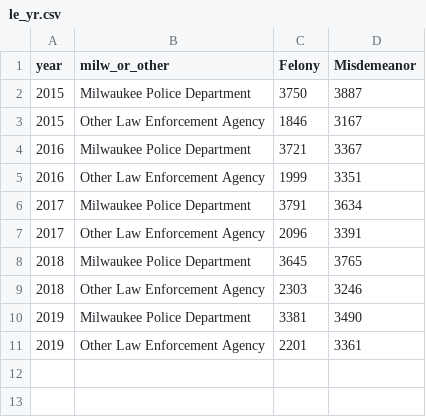
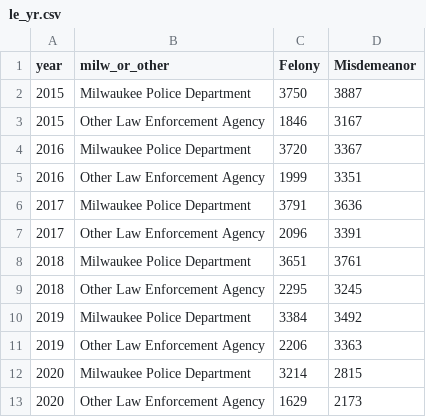
Before and after one commit to milwaukeedao/mke-da-dashboard-data, a CSV file: charge/le_yr.csv, drawn as a sheet.

```diff
--- a/charge/le_yr.csv
+++ b/charge/le_yr.csv
@@ -3,9 +3,11 @@ year,milw_or_other,Felony,Misdemeanor
 2015,Other Law Enforcement Agency,1846,3167
-2016,Milwaukee Police Department,3721,3367
+2016,Milwaukee Police Department,3720,3367
 2016,Other Law Enforcement Agency,1999,3351
-2017,Milwaukee Police Department,3791,3634
+2017,Milwaukee Police Department,3791,3636
 2017,Other Law Enforcement Agency,2096,3391
-2018,Milwaukee Police Department,3645,3765
-2018,Other Law Enforcement Agency,2303,3246
-2019,Milwaukee Police Department,3381,3490
-2019,Other Law Enforcement Agency,2201,3361
+2018,Milwaukee Police Department,3651,3761
+2018,Other Law Enforcement Agency,2295,3245
+2019,Milwaukee Police Department,3384,3492
+2019,Other Law Enforcement Agency,2206,3363
+2020,Milwaukee Police Department,3214,2815
+2020,Other Law Enforcement Agency,1629,2173
```
Also changed, not shown: charge/crg_race_eth.csv, referral/le_mpd_mn.csv, 19 other files.
